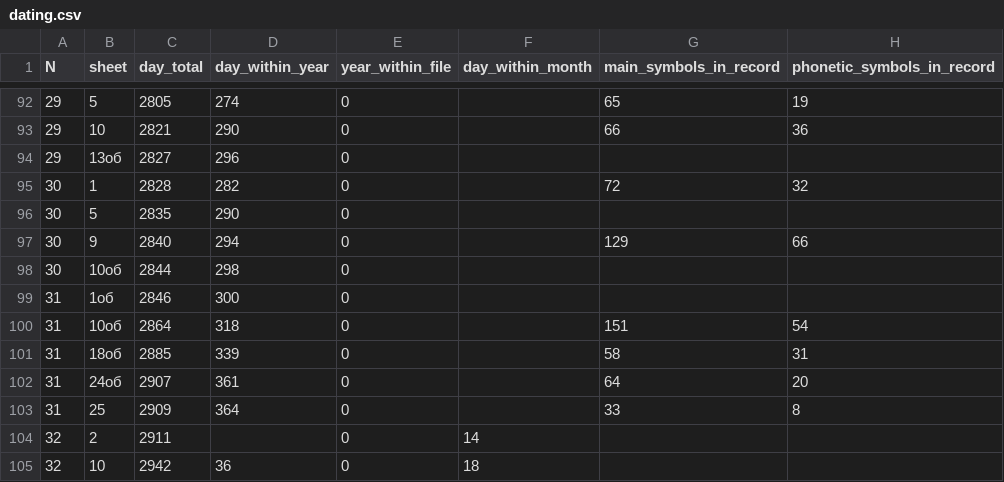
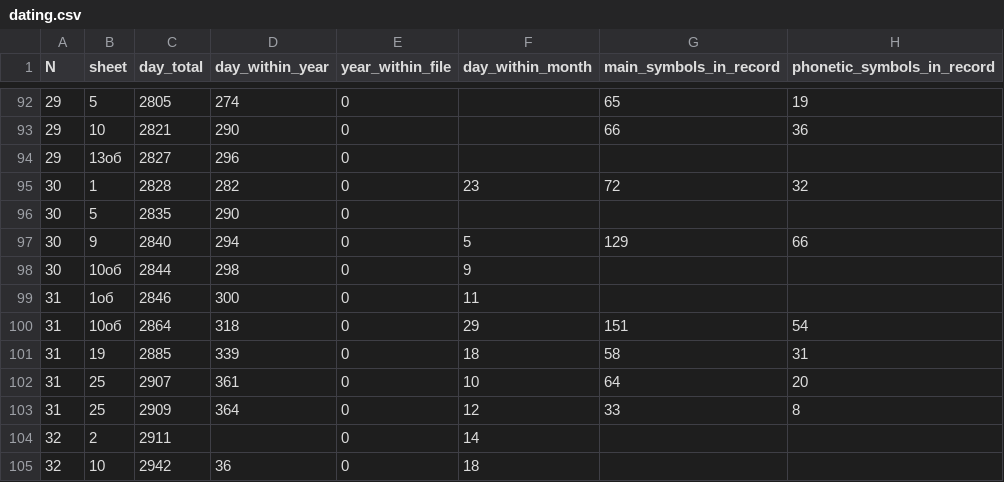
Before and after one commit to jemmybutton/tenevil, a CSV file: stats/dating.csv, drawn as a sheet; only a part is shown, gaps mark what is left out.

Commit message:
updated dating

```diff
--- a/stats/dating.csv
+++ b/stats/dating.csv
@@ -94,11 +94,11 @@ N,sheet,day_total,day_within_year,year_within_file,day_within_month,main_symbols
 29,13об,2827,296,0,,,
-30,1,2828,282,0,,72,32
+30,1,2828,282,0,23,72,32
 30,5,2835,290,0,,,
-30,9,2840,294,0,,129,66
-30,10об,2844,298,0,,,
-31,1об,2846,300,0,,,
-31,10об,2864,318,0,,151,54
-31,18об,2885,339,0,,58,31
-31,24об,2907,361,0,,64,20
-31,25,2909,364,0,,33,8
+30,9,2840,294,0,5,129,66
+30,10об,2844,298,0,9,,
+31,1об,2846,300,0,11,,
+31,10об,2864,318,0,29,151,54
+31,19,2885,339,0,18,58,31
+31,25,2907,361,0,10,64,20
+31,25,2909,364,0,12,33,8
 32,2,2911,,0,14,,
```
